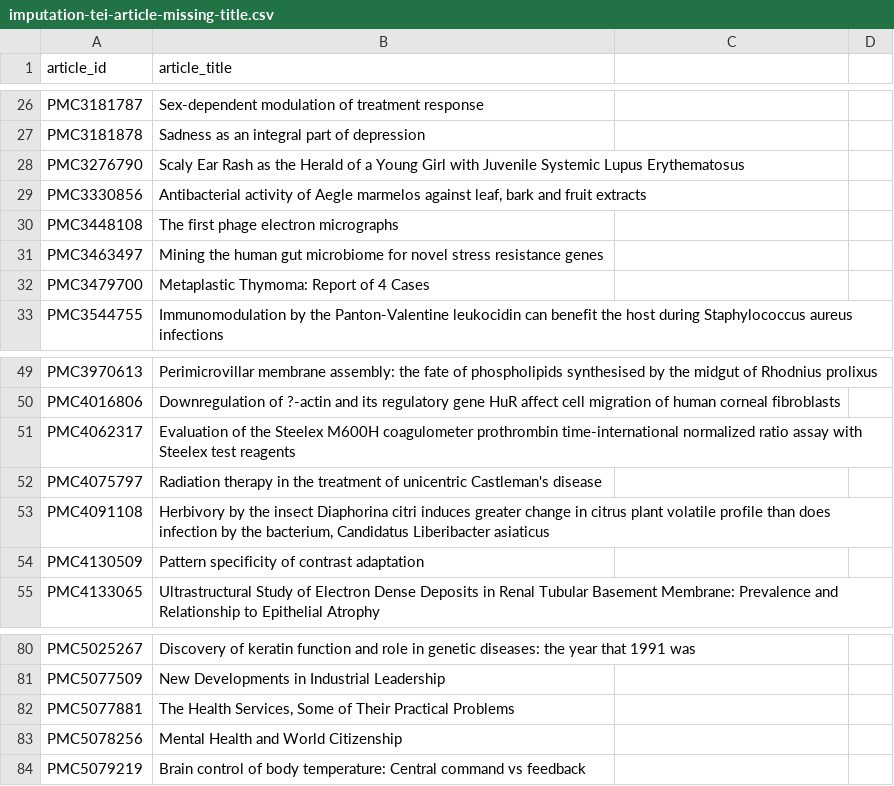
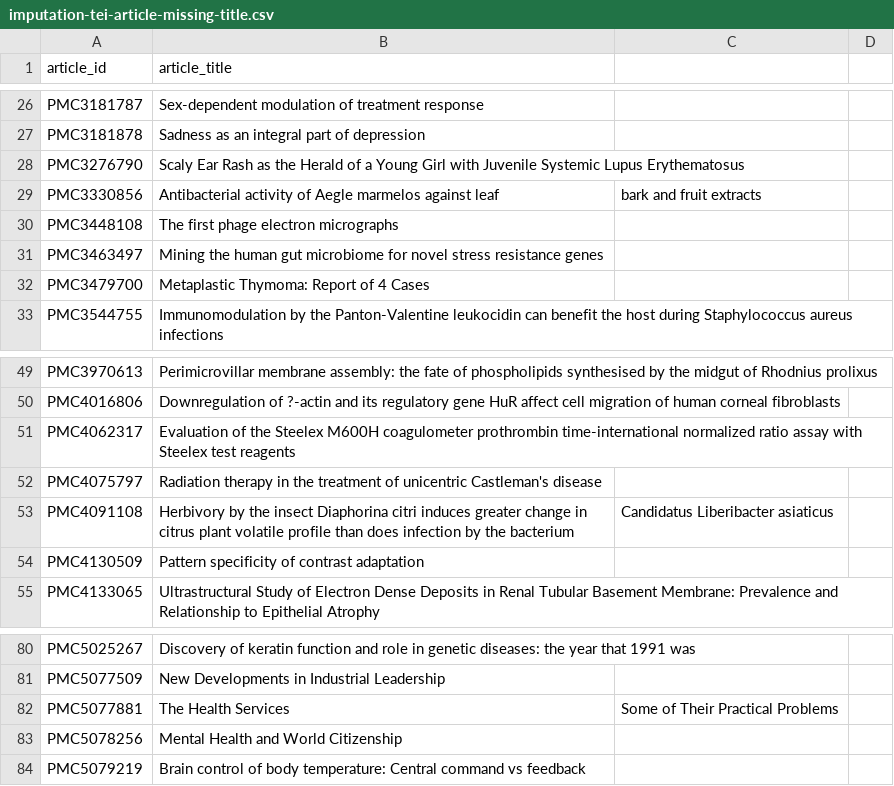
Before and after one commit to howisonlab/softcite-dataset, a CSV file: data/csv_dataset/imputation-tei-article-missing-title.csv, drawn as a sheet; only a part is shown, gaps mark what is left out; the diff covers the shown part only; the diff names each change by its address in the sheet, - before the commit and + after, or states it on an @@ line.

```diff
--- a/data/csv_dataset/imputation-tei-article-missing-title.csv
+++ b/data/csv_dataset/imputation-tei-article-missing-title.csv
-B29 (article_title): …marmelos against leaf, bark and fruit extracts
+B29 (article_title): …marmelos against leaf
-C29: (empty)
+C29: bark and fruit extracts
-B53 (article_title): …by the bacterium, Candidatus Liberibacter asiaticus
+B53 (article_title): …by the bacterium
-C53: (empty)
+C53: Candidatus Liberibacter asiaticus
-B82 (article_title): The Health Services, Some of Their Practical Problems
+B82 (article_title): The Health Services
-C82: (empty)
+C82: Some of Their Practical Problems
```
Also changed, not shown: 19 edited cells elsewhere in this file.
